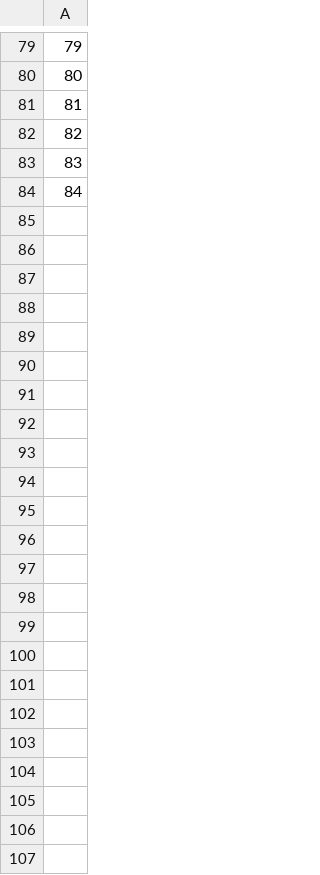
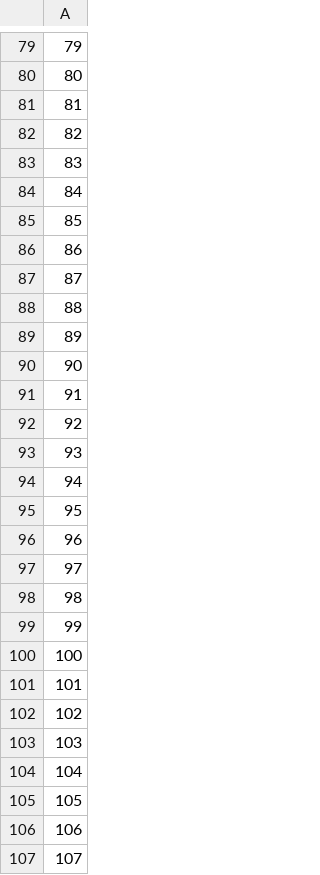
Before and after one commit to PatricioAlarcon30/InventarioWeb, a CSV file: folios_usados.csv, drawn as a sheet; only a part is shown, gaps mark what is left out; the diff names each change by its address in the sheet, - before the commit and + after, or states it on an @@ line.

```diff
--- a/folios_usados.csv
+++ b/folios_usados.csv
+row 85: 85
+row 86: 86
+row 87: 87
+row 88: 88
+row 89: 89
+row 90: 90
+row 91: 91
+row 92: 92
+row 93: 93
+row 94: 94
+row 95: 95
+row 96: 96
+row 97: 97
+row 98: 98
+row 99: 99
+row 100: 100
+row 101: 101
+row 102: 102
+row 103: 103
+row 104: 104
+row 105: 105
+row 106: 106
+row 107: 107
```
Also changed, not shown: cotizacion.csv, registro.csv, 34 other files.
